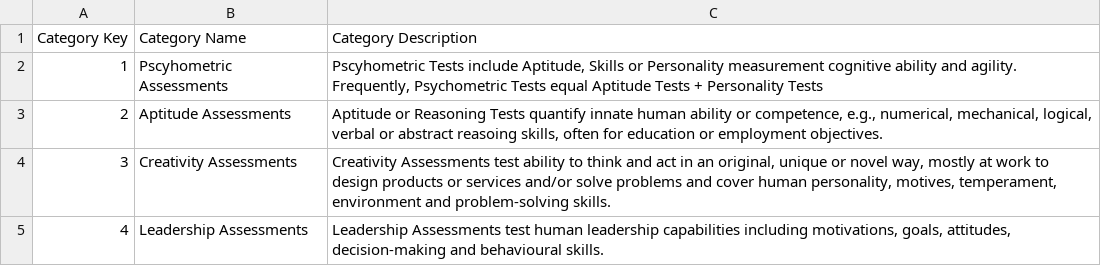
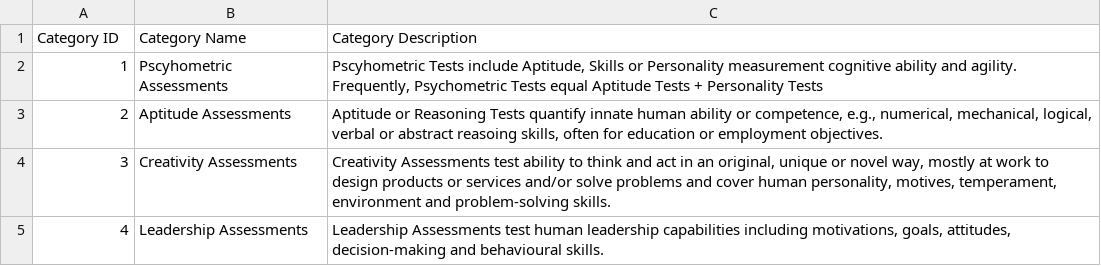
Before and after one commit to aarya-bhatia/assesspro-website, a CSV file: resources/csv/Categories.csv, drawn as a sheet.

```diff
--- a/resources/csv/Categories.csv
+++ b/resources/csv/Categories.csv
@@ -1,2 +1,2 @@
-Category Key,Category Name,Category Description
+Category ID,Category Name,Category Description
 1,Pscyhometric Assessments,"Pscyhometric Tests include Aptitude, Skills or Personality measurement cognitive ability and agility. Frequently, Psychometric Tests equal Aptitude Tests + Personality Tests"
```
Also changed, not shown: resources/csv/ModuleList.csv, 8 other files.
